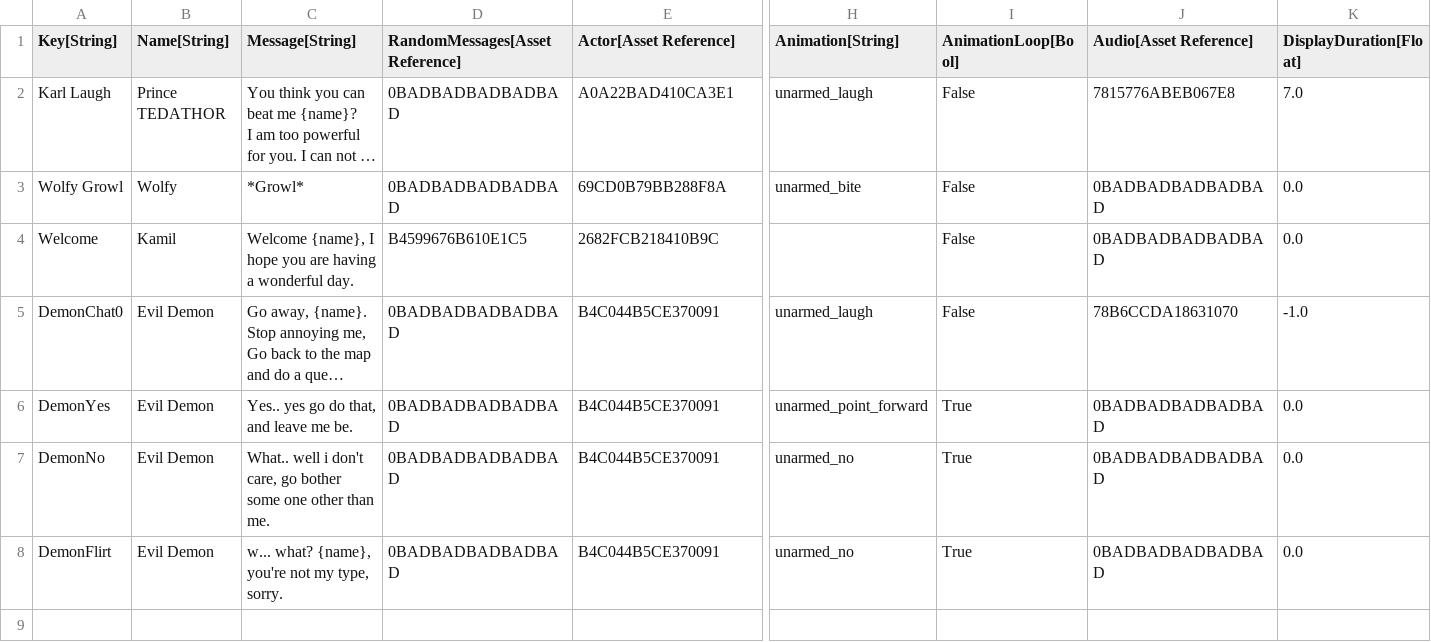
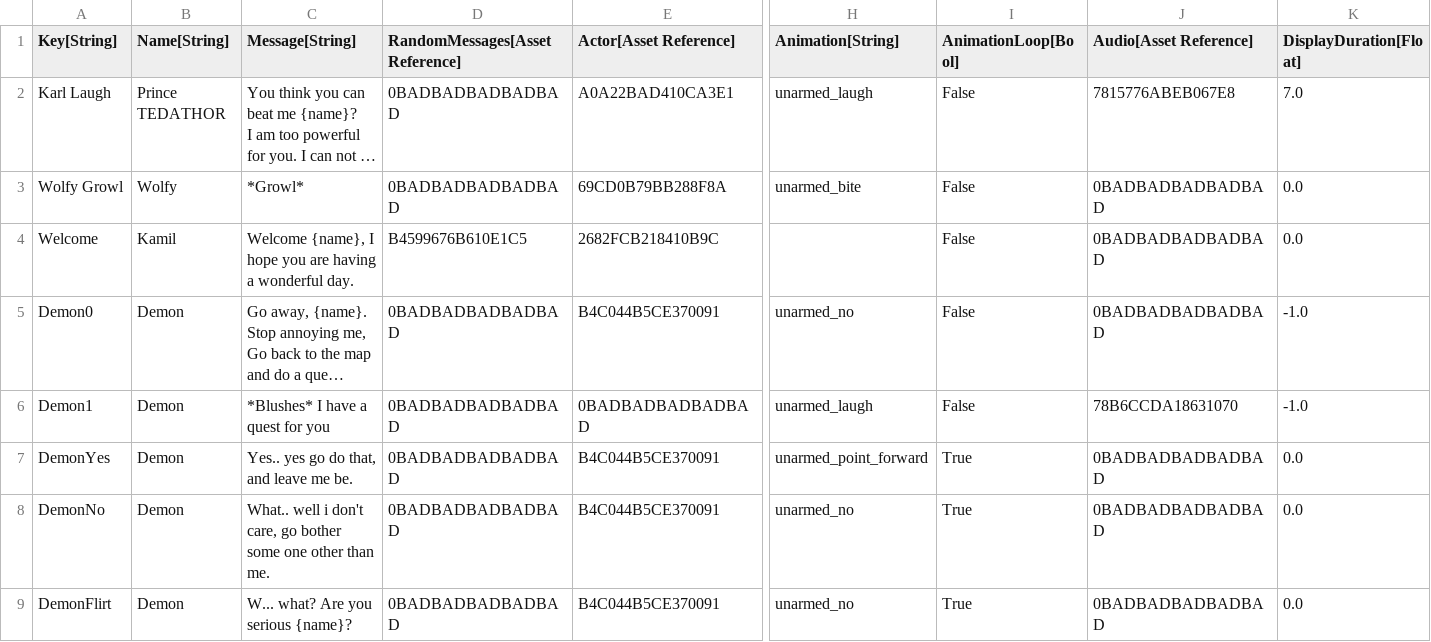
Before and after one commit to standardcombo/LootMMO, a CSV file: Framework/Data/DataTables/Talking Heads.csv, drawn as a sheet; only a part is shown, gaps mark what is left out; long unchanged cells end in …; addresses are those after the commit; rows hold the shown columns only; the diff names each change by its address in the sheet, - before the commit and + after, or states it on an @@ line.

Commit message:
Chat update - Prep for states

```diff
--- a/Framework/Data/DataTables/Talking Heads.csv
+++ b/Framework/Data/DataTables/Talking Heads.csv
-A5 (Key[String]): DemonChat0
+A5 (Key[String]): Demon0
-B5 (Name[String]): Evil Demon
+B5 (Name[String]): Demon
-H5 (Animation[String]): unarmed_laugh
+H5 (Animation[String]): unarmed_no
-J5 (Audio[Asset Reference]): 78B6CCDA18631070
+J5 (Audio[Asset Reference]): 0BADBADBADBADBAD
+row 6: Demon1 | Demon | *Blushes* I have a quest for you | 0BADBADBADBADBAD | 0BADBADBADBADBAD | unarmed_laugh | False | 78B6CCDA18631070 | -1.0
-B7:B9 (Name[String]): Evil Demon
+B7:B9 (Name[String]): Demon
-C9 (Message[String]): w... what? {name}, you're not my type, sorry.
+C9 (Message[String]): W... what? Are you serious {name}?
```
Also changed, not shown: 12 other files.
